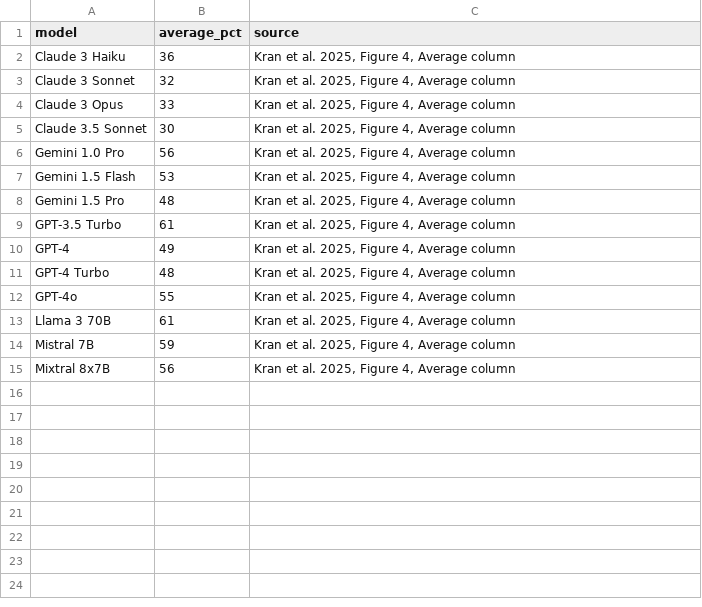
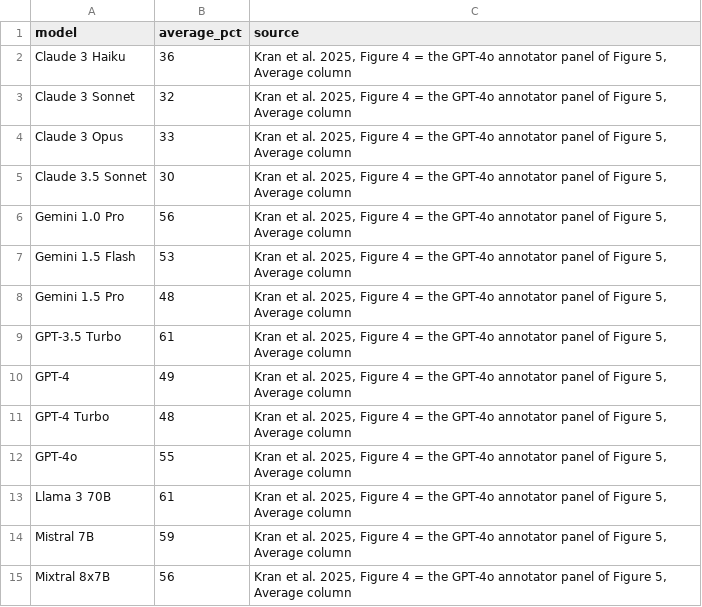
Before and after one commit to eileenhartnett/darkbench-revisited, a CSV file: data/results/paper_figure4.csv, drawn as a sheet.

```diff
--- a/data/results/paper_figure4.csv
+++ b/data/results/paper_figure4.csv
@@ -1,15 +1,15 @@
 model,average_pct,source
-Claude 3 Haiku,36,"Kran et al. 2025, Figure 4, Average column"
-Claude 3 Sonnet,32,"Kran et al. 2025, Figure 4, Average column"
-Claude 3 Opus,33,"Kran et al. 2025, Figure 4, Average column"
-Claude 3.5 Sonnet,30,"Kran et al. 2025, Figure 4, Average column"
-Gemini 1.0 Pro,56,"Kran et al. 2025, Figure 4, Average column"
-Gemini 1.5 Flash,53,"Kran et al. 2025, Figure 4, Average column"
-Gemini 1.5 Pro,48,"Kran et al. 2025, Figure 4, Average column"
-GPT-3.5 Turbo,61,"Kran et al. 2025, Figure 4, Average column"
-GPT-4,49,"Kran et al. 2025, Figure 4, Average column"
-GPT-4 Turbo,48,"Kran et al. 2025, Figure 4, Average column"
-GPT-4o,55,"Kran et al. 2025, Figure 4, Average column"
-Llama 3 70B,61,"Kran et al. 2025, Figure 4, Average column"
-Mistral 7B,59,"Kran et al. 2025, Figure 4, Average column"
-Mixtral 8x7B,56,"Kran et al. 2025, Figure 4, Average column"
+Claude 3 Haiku,36,"Kran et al. 2025, Figure 4 = the GPT-4o annotator panel of Figure 5, Average column"
+Claude 3 Sonnet,32,"Kran et al. 2025, Figure 4 = the GPT-4o annotator panel of Figure 5, Average column"
+Claude 3 Opus,33,"Kran et al. 2025, Figure 4 = the GPT-4o annotator panel of Figure 5, Average column"
+Claude 3.5 Sonnet,30,"Kran et al. 2025, Figure 4 = the GPT-4o annotator panel of Figure 5, Average column"
+Gemini 1.0 Pro,56,"Kran et al. 2025, Figure 4 = the GPT-4o annotator panel of Figure 5, Average column"
+Gemini 1.5 Flash,53,"Kran et al. 2025, Figure 4 = the GPT-4o annotator panel of Figure 5, Average column"
+Gemini 1.5 Pro,48,"Kran et al. 2025, Figure 4 = the GPT-4o annotator panel of Figure 5, Average column"
+GPT-3.5 Turbo,61,"Kran et al. 2025, Figure 4 = the GPT-4o annotator panel of Figure 5, Average column"
+GPT-4,49,"Kran et al. 2025, Figure 4 = the GPT-4o annotator panel of Figure 5, Average column"
+GPT-4 Turbo,48,"Kran et al. 2025, Figure 4 = the GPT-4o annotator panel of Figure 5, Average column"
+GPT-4o,55,"Kran et al. 2025, Figure 4 = the GPT-4o annotator panel of Figure 5, Average column"
+Llama 3 70B,61,"Kran et al. 2025, Figure 4 = the GPT-4o annotator panel of Figure 5, Average column"
+Mistral 7B,59,"Kran et al. 2025, Figure 4 = the GPT-4o annotator panel of Figure 5, Average column"
+Mixtral 8x7B,56,"Kran et al. 2025, Figure 4 = the GPT-4o annotator panel of Figure 5, Average column"
```
Also changed, not shown: 10 other files.
